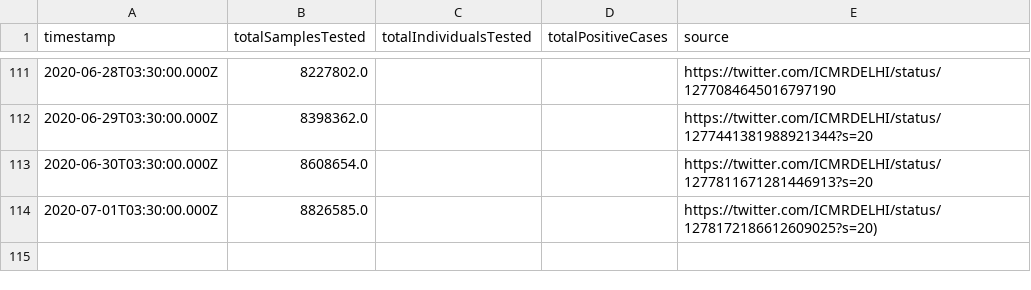
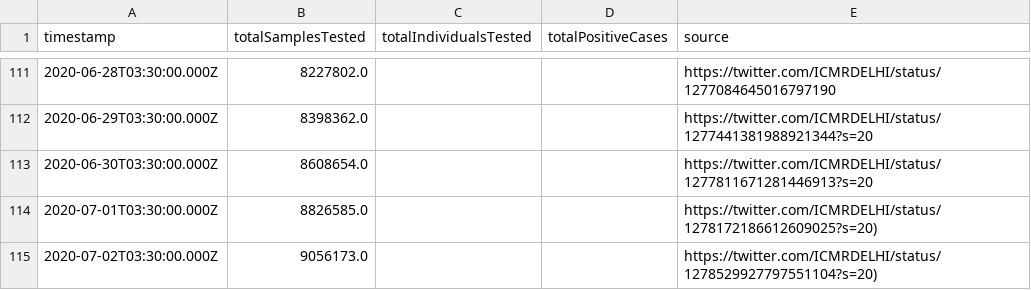
Before and after one commit to ianforme/india-covid-ql-helper, a CSV file: india_testing_daily.csv, drawn as a sheet; only a part is shown, gaps mark what is left out; the diff names each change by its address in the sheet, - before the commit and + after, or states it on an @@ line.

Commit message:
update

```diff
--- a/india_testing_daily.csv
+++ b/india_testing_daily.csv
+row 115: 2020-07-02T03:30:00.000Z | 9056173.0 |  |  | https://twitter.com/ICMRDELHI/status/1278529927797551104?s=20)
```
